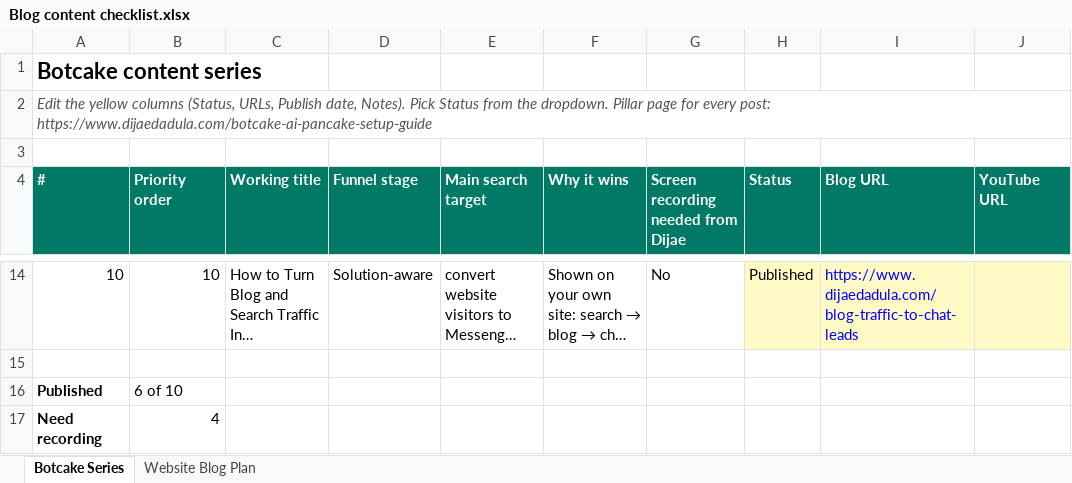
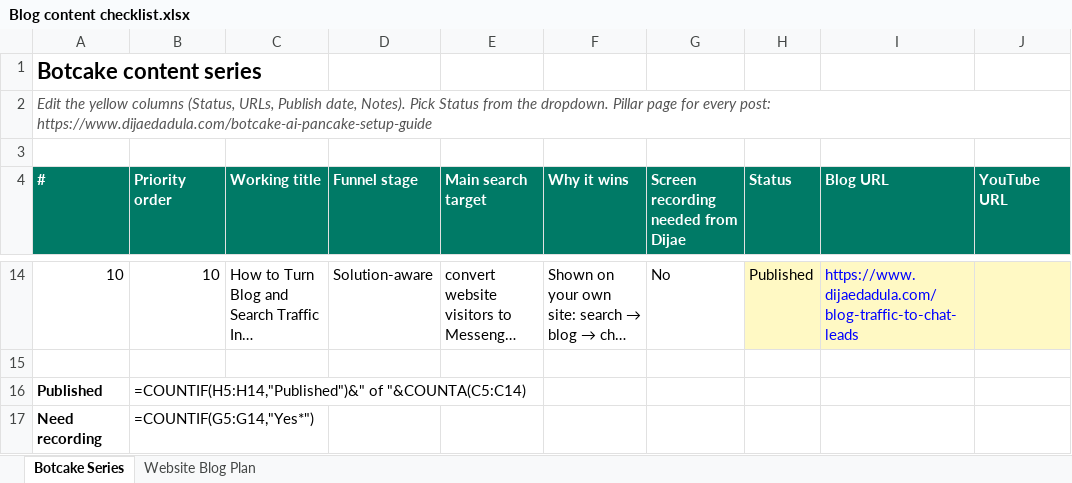
Before and after one commit to metalearnhub/ai-agents-masterclass, an Excel workbook: checklist/Blog content checklist.xlsx, sheet Botcake Series, drawn as a sheet; only a part is shown, gaps mark what is left out; long unchanged cells end in …; values as stored, in another font and other column widths than the file's, no borders; formulas without a stored value are shown as written; conditional formats not drawn; the diff names each change by its address in the sheet, - before the commit and + after, or states it on an @@ line.

```diff
--- a/checklist/Blog content checklist.xlsx (sheet Botcake Series)
+++ b/checklist/Blog content checklist.xlsx (sheet Botcake Series)
-B16 (Priority order): 6 of 10
+B16 (Priority order): =COUNTIF(H5:H14,"Published")&" of "&COUNTA(C5:C14)
-B17 (Priority order): 4
+B17 (Priority order): =COUNTIF(G5:G14,"Yes*")
```
Also changed, not shown: sheet Website Blog Plan, 11 other files.
